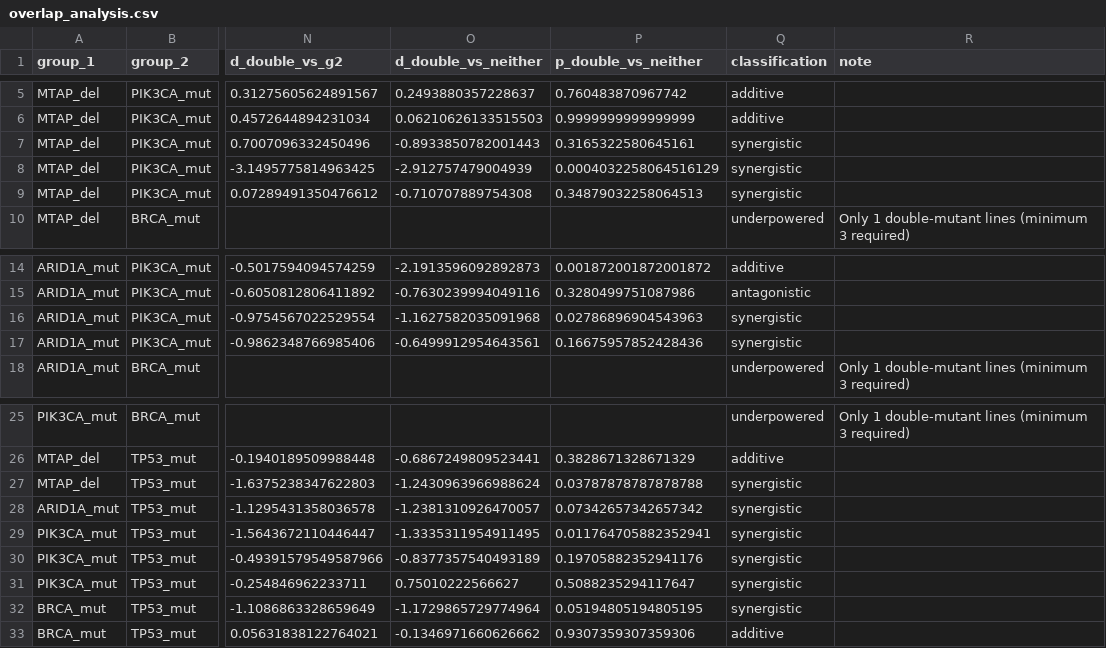
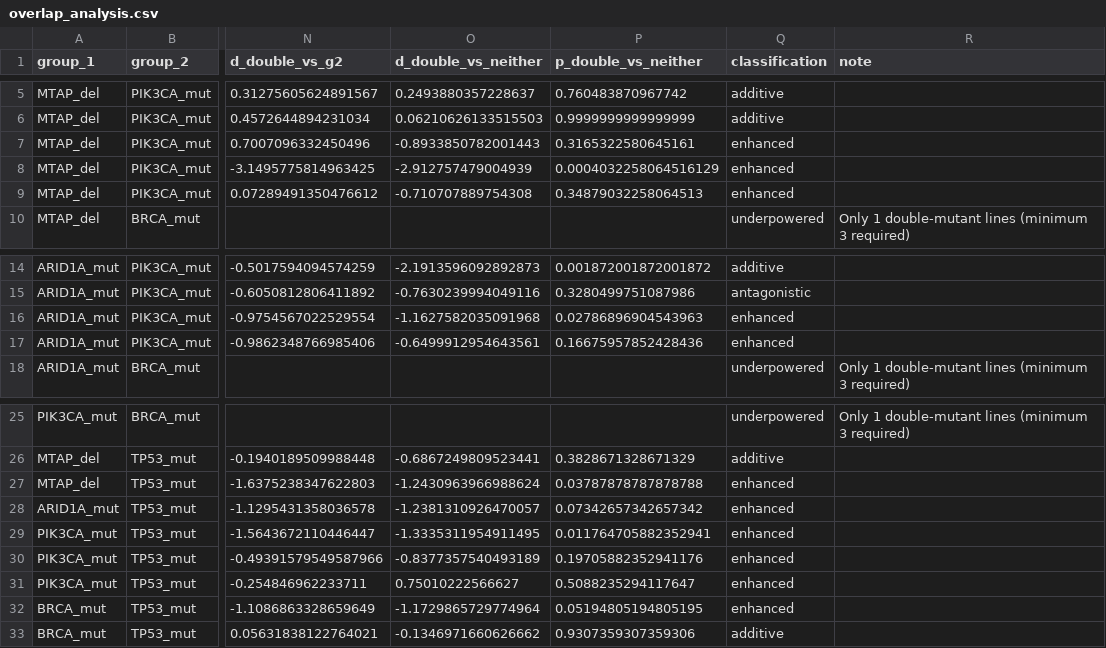
Before and after one commit to Agentomics/BioAgentics, a CSV file: output/cancer/breast-cancer-vulnerability-stratification/overlap_analysis.csv, drawn as a sheet; only a part is shown, gaps mark what is left out; the diff names each change by its address in the sheet, - before the commit and + after, or states it on an @@ line.

```diff
--- a/output/cancer/breast-cancer-vulnerability-stratification/overlap_analysis.csv
+++ b/output/cancer/breast-cancer-vulnerability-stratification/overlap_analysis.csv
-Q7:Q9 (classification): synergistic
+Q7:Q9 (classification): enhanced
-Q16:Q17 (classification): synergistic
+Q16:Q17 (classification): enhanced
-Q27:Q32 (classification): synergistic
+Q27:Q32 (classification): enhanced
```
Also changed, not shown: output/crohns/anti-tnf-response-prediction/classifier/aggregate_metrics.csv, output/crohns/anti-tnf-response-prediction/classifier/elastic_net_per_study.csv, 23 other files.
